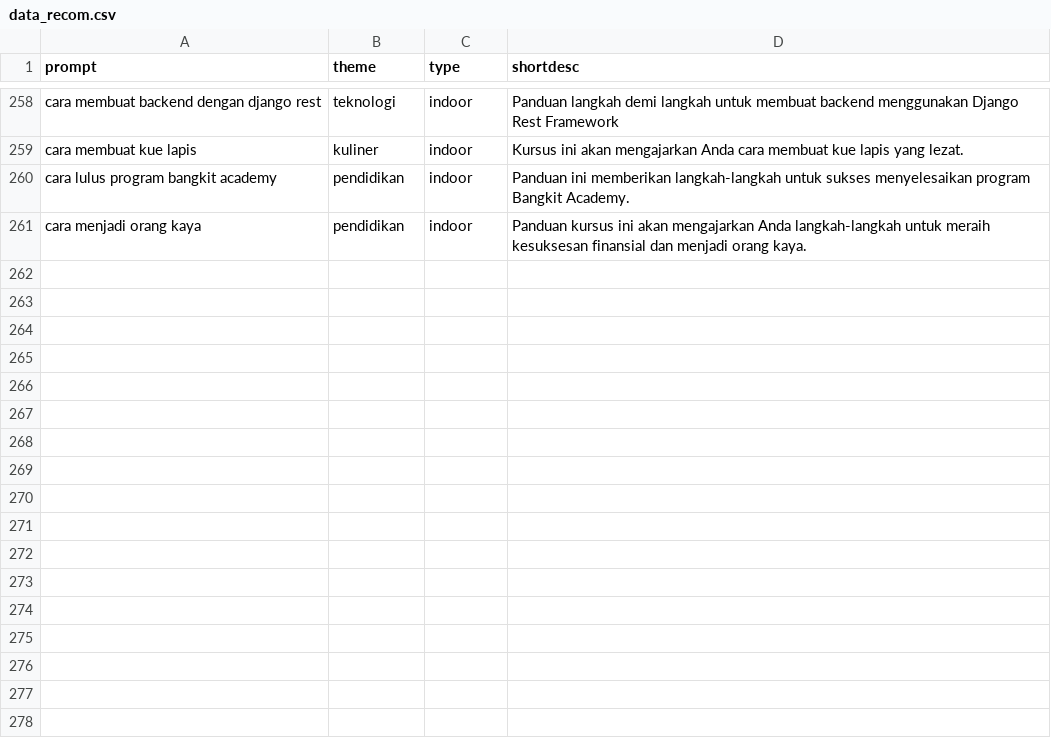
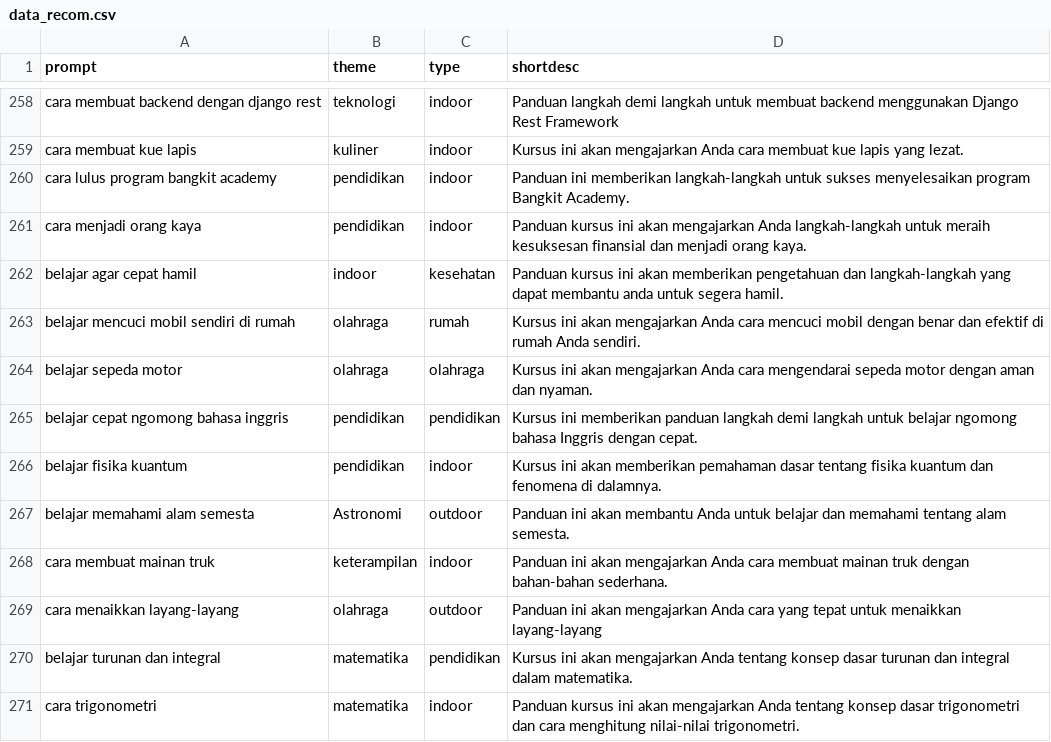
Before and after one commit to Capstone-Experimental/cc-knowze-monolith, a CSV file: csv/data_recom.csv, drawn as a sheet; only a part is shown, gaps mark what is left out.

```diff
--- a/csv/data_recom.csv
+++ b/csv/data_recom.csv
@@ -261 +261,11 @@ cara lulus program bangkit academy,pendidikan,indoor,Panduan ini memberikan lang
 cara menjadi orang kaya,pendidikan,indoor,Panduan kursus ini akan mengajarkan Anda langkah-langkah untuk meraih kesuksesan finansial dan menjadi orang kaya.
+belajar agar cepat hamil,indoor,kesehatan,Panduan kursus ini akan memberikan pengetahuan dan langkah-langkah yang dapat membantu anda untuk segera hamil.
+belajar mencuci mobil sendiri di rumah,olahraga,rumah,Kursus ini akan mengajarkan Anda cara mencuci mobil dengan benar dan efektif di rumah Anda sendiri.
+belajar sepeda motor,olahraga,olahraga,Kursus ini akan mengajarkan Anda cara mengendarai sepeda motor dengan aman dan nyaman.
+belajar cepat ngomong bahasa inggris,pendidikan,pendidikan,Kursus ini memberikan panduan langkah demi langkah untuk belajar ngomong bahasa Inggris dengan cepat.
+belajar fisika kuantum,pendidikan,indoor,Kursus ini akan memberikan pemahaman dasar tentang fisika kuantum dan fenomena di dalamnya.
+belajar memahami alam semesta,Astronomi,outdoor,Panduan ini akan membantu Anda untuk belajar dan memahami tentang alam semesta.
+cara membuat mainan truk,keterampilan,indoor,Panduan ini akan mengajarkan Anda cara membuat mainan truk dengan bahan-bahan sederhana.
+cara menaikkan layang-layang,olahraga,outdoor,Panduan ini akan mengajarkan Anda cara yang tepat untuk menaikkan layang-layang
+belajar turunan dan integral,matematika,pendidikan,Kursus ini akan mengajarkan Anda tentang konsep dasar turunan dan integral dalam matematika.
+cara trigonometri,matematika,indoor,Panduan kursus ini akan mengajarkan Anda tentang konsep dasar trigonometri dan cara menghitung nilai-nilai trigonometri.
```
Also changed, not shown: 1 other file.
